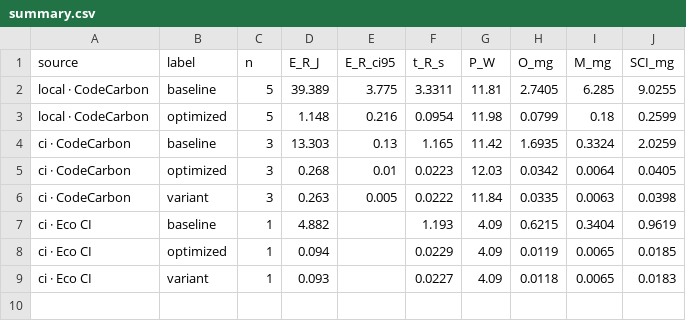
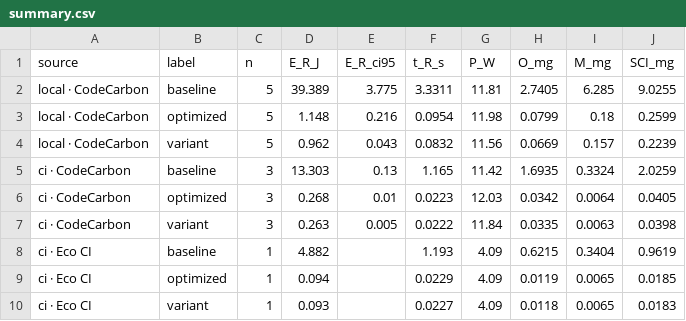
Before and after one commit to AnastasiK8/Password-check-lab, a CSV file: pr6/results/summary.csv, drawn as a sheet; the diff names each change by its address in the sheet, - before the commit and + after, or states it on an @@ line.

```diff
--- a/pr6/results/summary.csv
+++ b/pr6/results/summary.csv
+row 4: local · CodeCarbon | variant | 5 | 0.962 | 0.043 | 0.0832 | 11.56 | 0.0669 | 0.157 | 0.2239
```
Also changed, not shown: pr6/results/measurements_local.csv, 2 other files.
